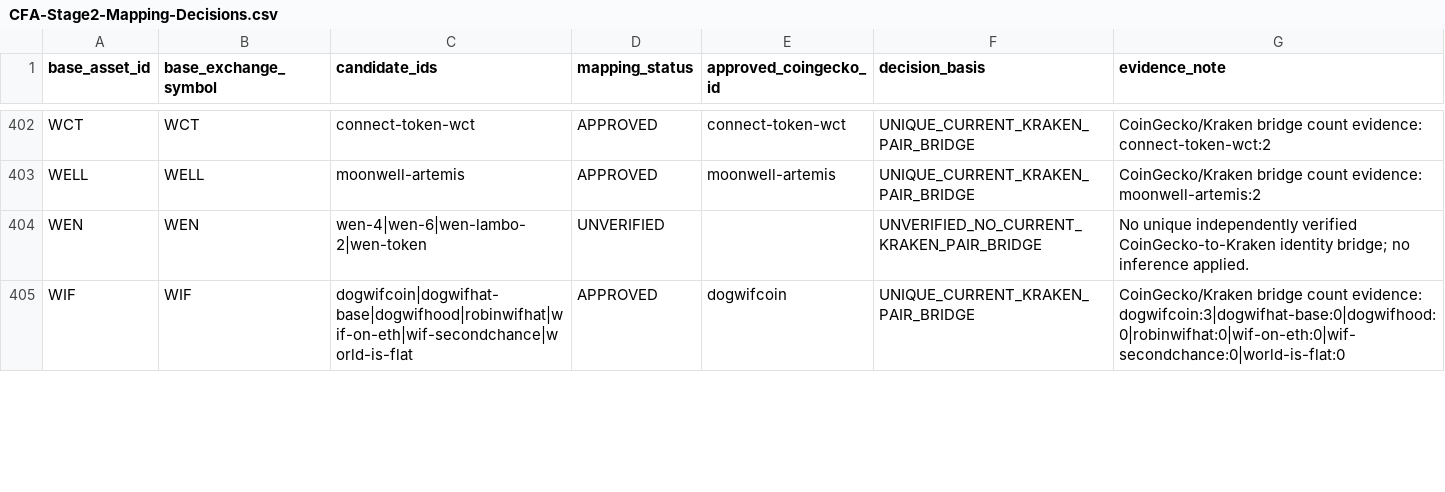
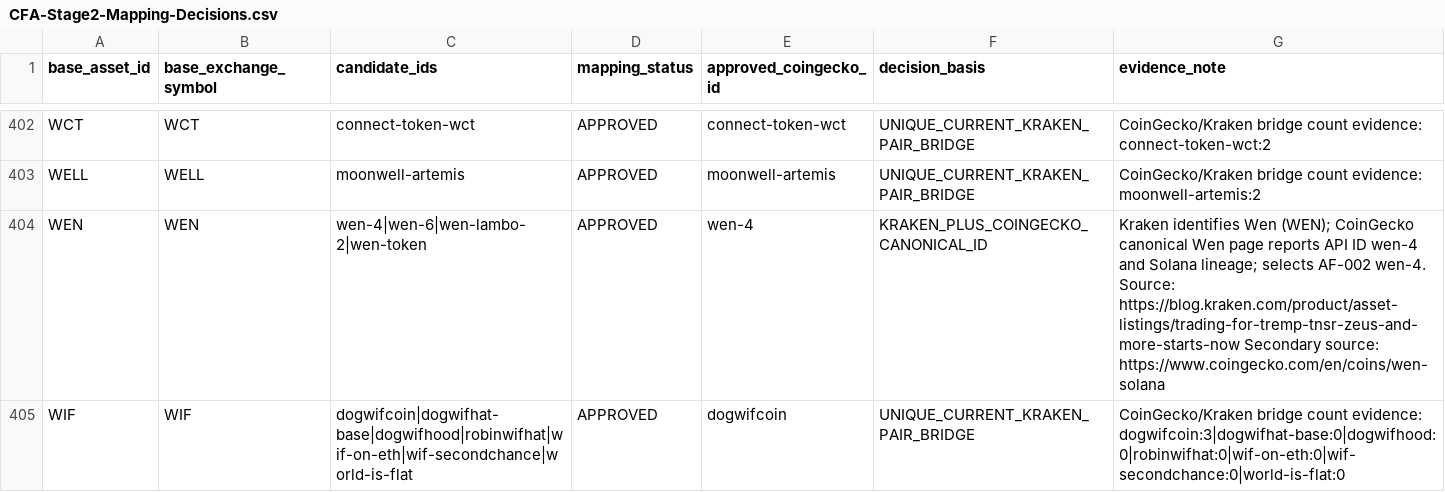
Before and after one commit to emmanueldendrinos/CFA, a CSV file: candidate-analysis/CFA-Stage2-Mapping-Decisions.csv, drawn as a sheet; only a part is shown, gaps mark what is left out; the diff covers the shown part only.

```diff
--- a/candidate-analysis/CFA-Stage2-Mapping-Decisions.csv
+++ b/candidate-analysis/CFA-Stage2-Mapping-Decisions.csv
@@ -403,3 +403,3 @@
 "WELL","WELL","moonwell-artemis","APPROVED","moonwell-artemis","UNIQUE_CURRENT_KRAKEN_PAIR_BRIDGE","CoinGecko/Kraken bridge count evidence: moonwell-artemis:2"
-"WEN","WEN","wen-4|wen-6|wen-lambo-2|wen-token","UNVERIFIED","","UNVERIFIED_NO_CURRENT_KRAKEN_PAIR_BRIDGE","No unique independently verified CoinGecko-to-Kraken identity bridge; no inference applied."
+"WEN","WEN","wen-4|wen-6|wen-lambo-2|wen-token","APPROVED","wen-4","KRAKEN_PLUS_COINGECKO_CANONICAL_ID","Kraken identifies Wen (WEN); CoinGecko canonical Wen page reports API ID wen-4 and Solana lineage; selects AF-002 wen-4. Source: https://blog.kraken.com/product/asset-listings/trading-for-tremp-tnsr-zeus-and-more-starts-now Secondary source: https://www.coingecko.com/en/coins/wen-solana"
 "WIF","WIF","dogwifcoin|dogwifhat-base|dogwifhood|robinwifhat|wif-on-eth|wif-secondchance|world-is-flat","APPROVED","dogwifcoin","UNIQUE_CURRENT_KRAKEN_PAIR_BRIDGE","CoinGecko/Kraken bridge count evidence: dogwifcoin:3|dogwifhat-base:0|dogwifhood:0|robinwifhat:0|wif-on-eth:0|wif-secondchance:0|world-is-flat:0"
```
Also changed, not shown: 40 edited cells elsewhere in this file, 2 other files.
